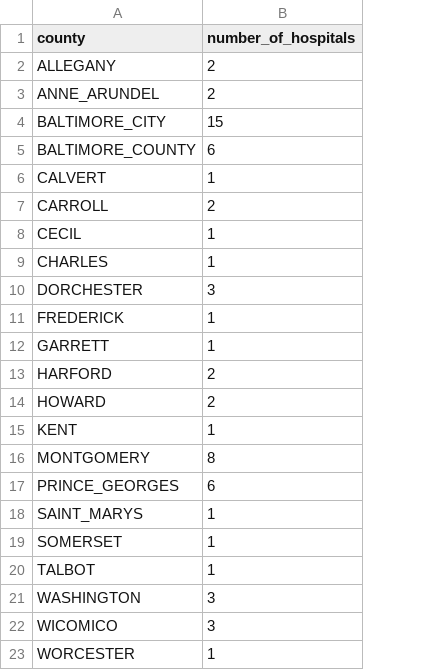
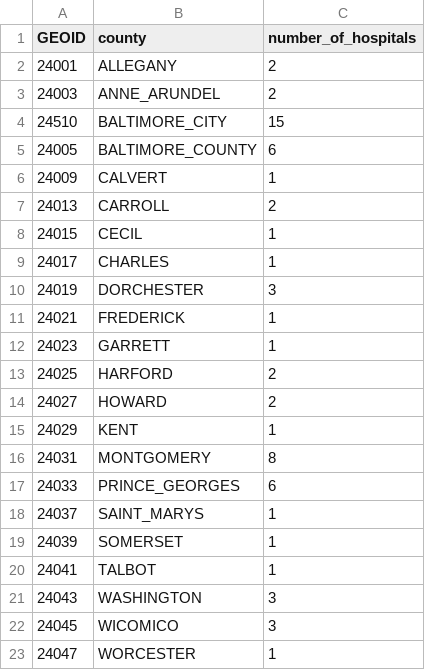
Before and after one commit to rachmccrea/jour405_spring25, a CSV file: project/hospital_by_county.csv, drawn as a sheet; the diff names each change by its address in the sheet, - before the commit and + after, or states it on an @@ line.

```diff
--- a/project/hospital_by_county.csv
+++ b/project/hospital_by_county.csv
+column A (GEOID), rows 2-23: 24001 | 24003 | 24510 | 24005 | 24009 | 24013 | 24015 | 24017 | 24019 | 24021 | 24023 | 24025 | 24027 | 24029 | 24031 | 24033 | 24037 | 24039 | 24041 | 24043 | 24045 | 24047
```
Also changed, not shown: 5 other files.
